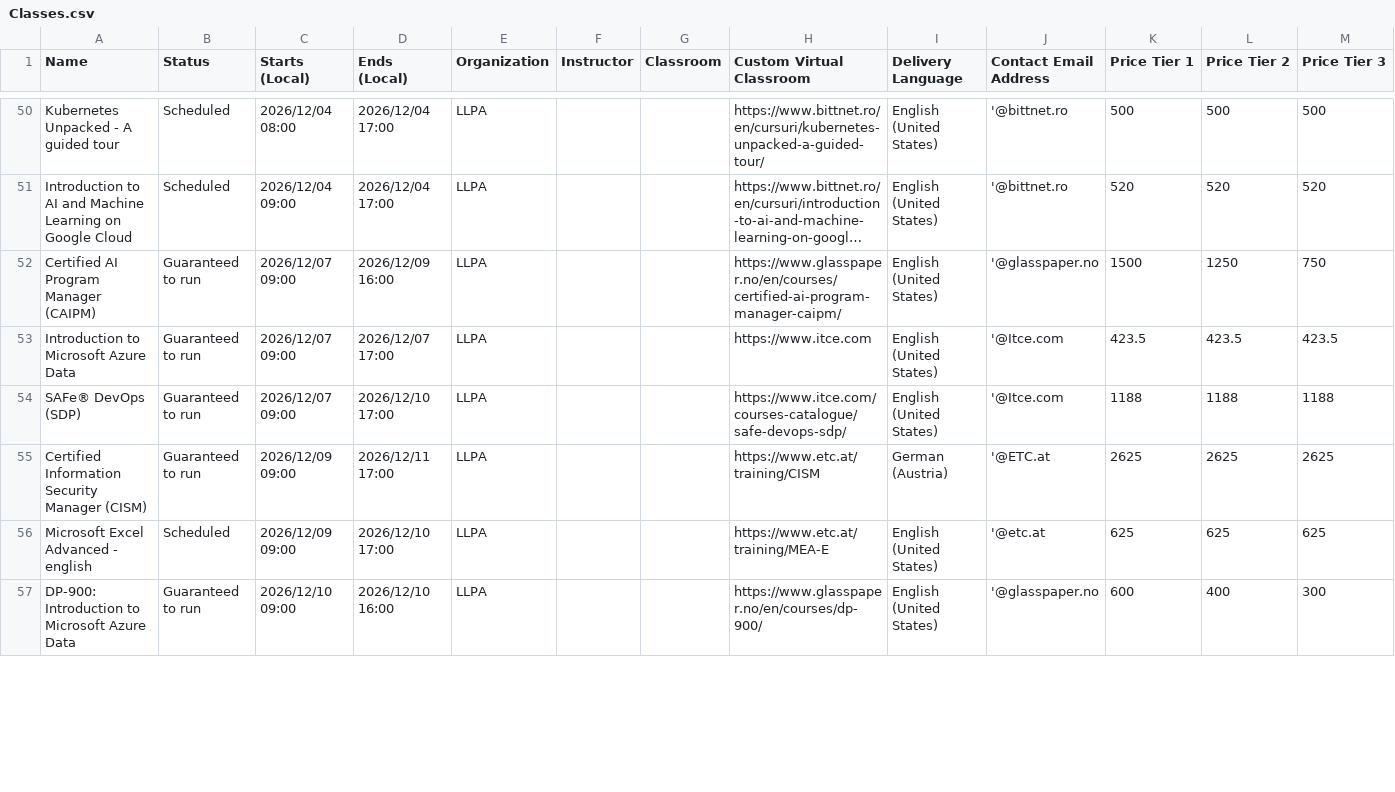
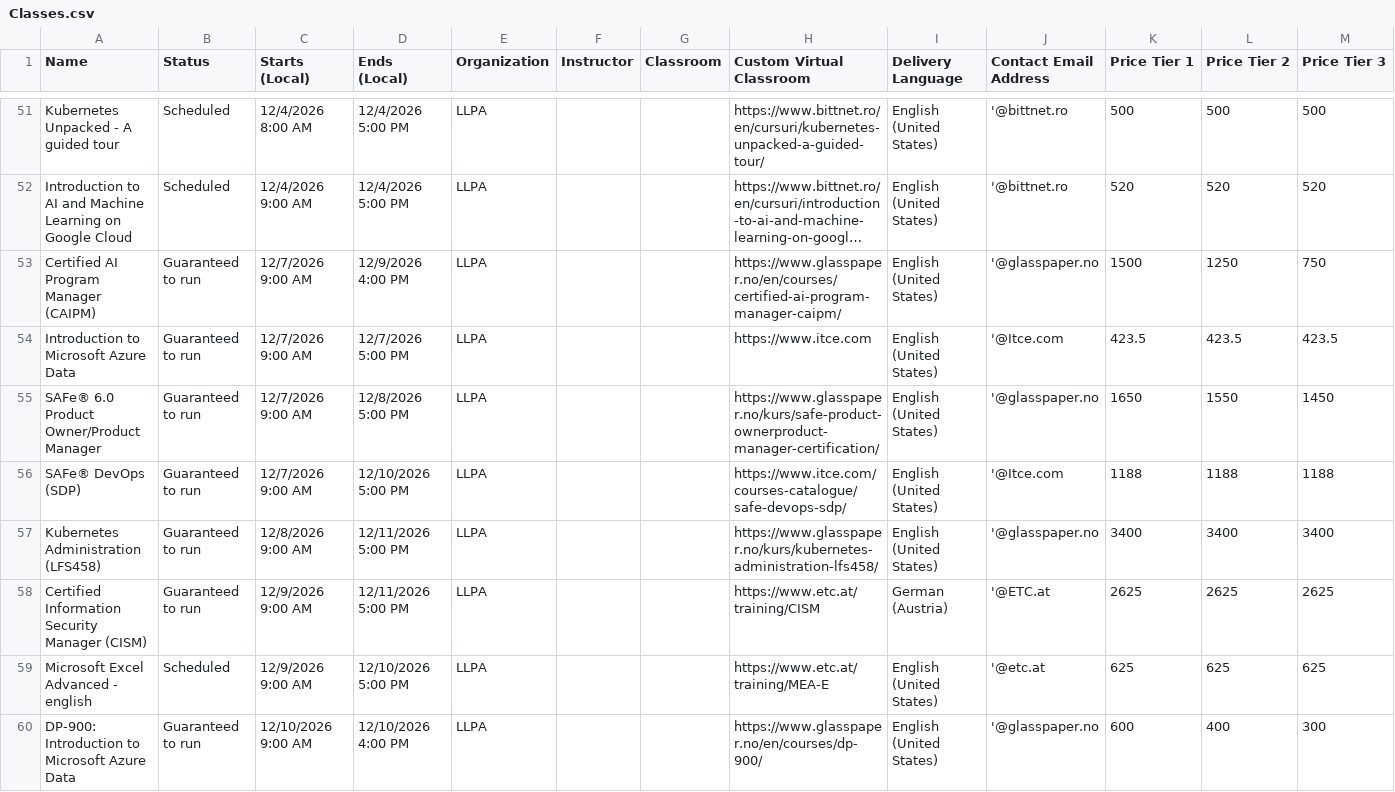
Before and after one commit to Sharon-LLPA/Central-Schedule, a CSV file: Classes.csv, drawn as a sheet; only a part is shown, gaps mark what is left out; long unchanged cells end in …; addresses are those after the commit; rows hold the shown columns only; the diff covers the shown part only; the diff names each change by its address in the sheet, - before the commit and + after, or states it on an @@ line.

```diff
--- a/Classes.csv
+++ b/Classes.csv
-C51 (Starts (Local)): 2026/12/04 08:00
+C51 (Starts (Local)): 12/4/2026 8:00 AM
-D51:D52 (Ends (Local)): 2026/12/04 17:00
+D51:D52 (Ends (Local)): 12/4/2026 5:00 PM
-C52 (Starts (Local)): 2026/12/04 09:00
+C52 (Starts (Local)): 12/4/2026 9:00 AM
-C53:C54 (Starts (Local)): 2026/12/07 09:00
+C53:C54 (Starts (Local)): 12/7/2026 9:00 AM
-D53 (Ends (Local)): 2026/12/09 16:00
+D53 (Ends (Local)): 12/9/2026 4:00 PM
-D54 (Ends (Local)): 2026/12/07 17:00
+D54 (Ends (Local)): 12/7/2026 5:00 PM
+row 55: SAFe® 6.0 Product Owner/Product Manager | Guaranteed to run | 12/7/2026 9:00 AM | 12/8/2026 5:00 PM | LLPA |  |  | https://www.glasspaper.no/kurs/safe-product-ownerproduct-manager-certification/ | English (United States) | '@glasspaper.no | 1650 | 1550 | 1450
-C56 (Starts (Local)): 2026/12/07 09:00
+C56 (Starts (Local)): 12/7/2026 9:00 AM
-D56 (Ends (Local)): 2026/12/10 17:00
+D56 (Ends (Local)): 12/10/2026 5:00 PM
+row 57: Kubernetes Administration (LFS458) | Guaranteed to run | 12/8/2026 9:00 AM | 12/11/2026 5:00 PM | LLPA |  |  | https://www.glasspaper.no/kurs/kubernetes-administration-lfs458/ | English (United States) | '@glasspaper.no | 3400 | 3400 | 3400
-C58:C59 (Starts (Local)): 2026/12/09 09:00
+C58:C59 (Starts (Local)): 12/9/2026 9:00 AM
-D58 (Ends (Local)): 2026/12/11 17:00
+D58 (Ends (Local)): 12/11/2026 5:00 PM
-D59 (Ends (Local)): 2026/12/10 17:00
+D59 (Ends (Local)): 12/10/2026 5:00 PM
-C60 (Starts (Local)): 2026/12/10 09:00
+C60 (Starts (Local)): 12/10/2026 9:00 AM
-D60 (Ends (Local)): 2026/12/10 16:00
+D60 (Ends (Local)): 12/10/2026 4:00 PM
```
Also changed, not shown: 1 added row and 117 edited cells elsewhere in this file.
